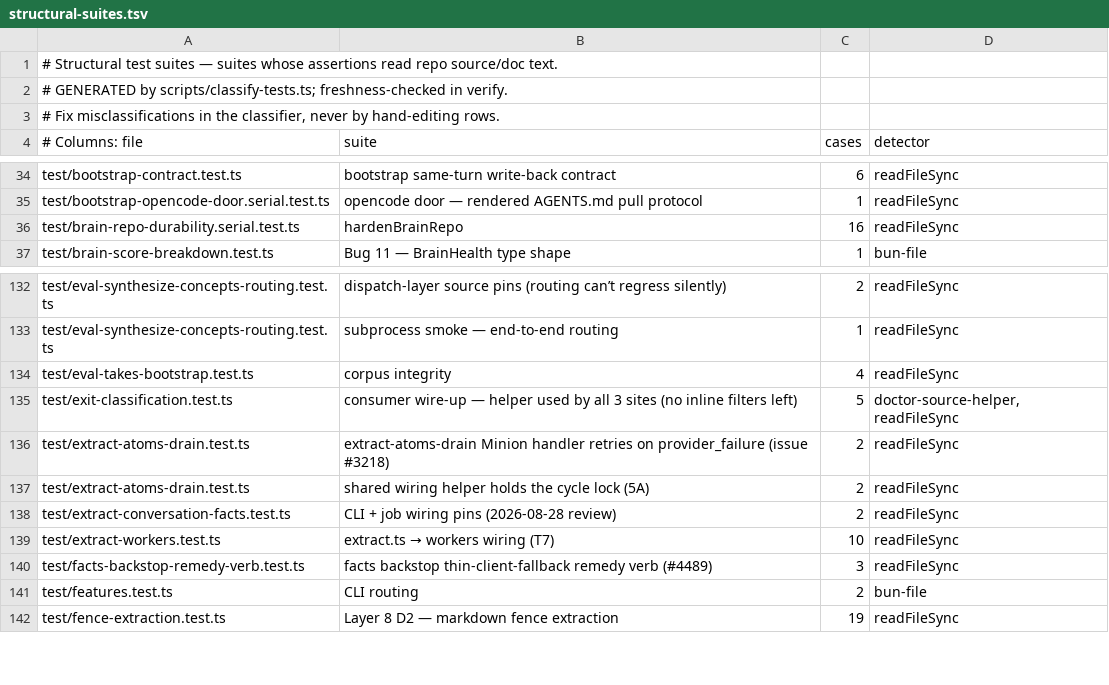
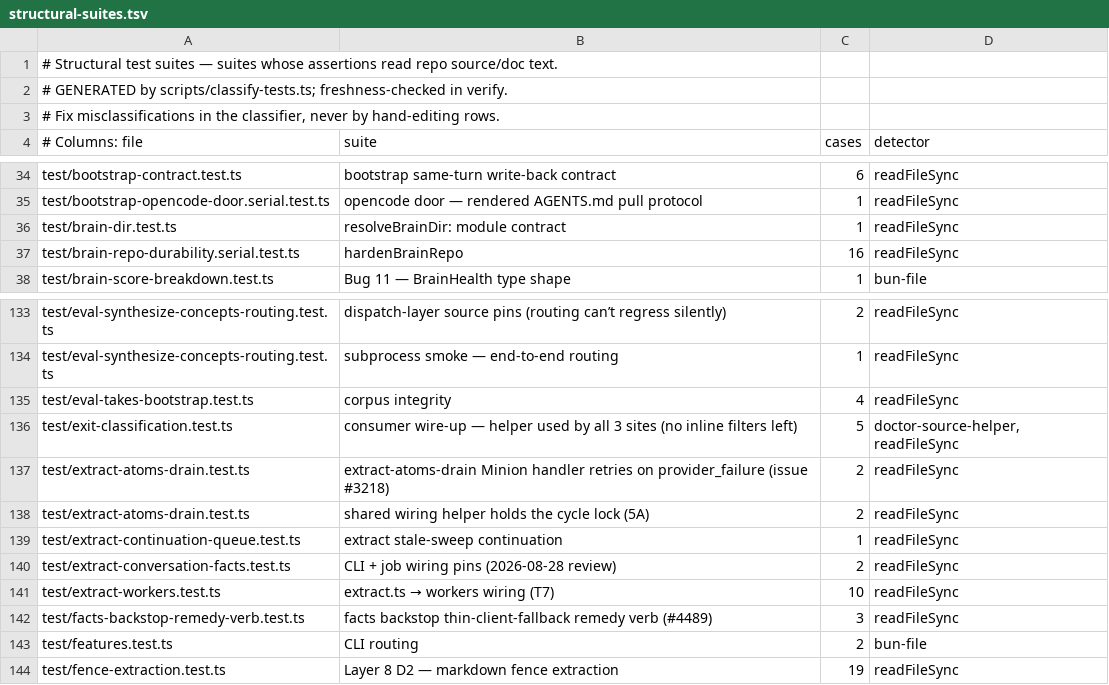
Before and after one commit to jeanpierre121/gbrain, a TSV file: scripts/structural-suites.tsv, drawn as a sheet; only a part is shown, gaps mark what is left out.

```diff
--- a/scripts/structural-suites.tsv
+++ b/scripts/structural-suites.tsv
@@ -35,2 +35,3 @@ test/bootstrap-contract.test.ts	bootstrap same-turn write-back contract	6	readFi
 test/bootstrap-opencode-door.serial.test.ts	opencode door — rendered AGENTS.md pull protocol	1	readFileSync
+test/brain-dir.test.ts	resolveBrainDir: module contract	1	readFileSync
 test/brain-repo-durability.serial.test.ts	hardenBrainRepo	16	readFileSync
@@ -137,2 +138,3 @@ test/extract-atoms-drain.test.ts	extract-atoms-drain Minion handler retries on p
 test/extract-atoms-drain.test.ts	shared wiring helper holds the cycle lock (5A)	2	readFileSync
+test/extract-continuation-queue.test.ts	extract stale-sweep continuation	1	readFileSync
 test/extract-conversation-facts.test.ts	CLI + job wiring pins (2026-08-28 review)	2	readFileSync
```
Also changed, not shown: scripts/module-size-limits.tsv, 19 other files.
